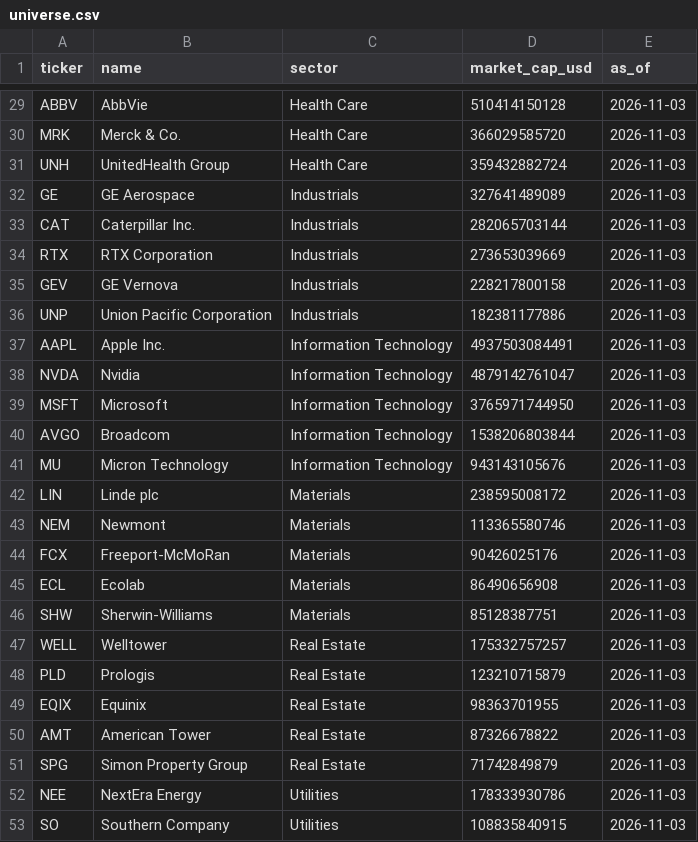
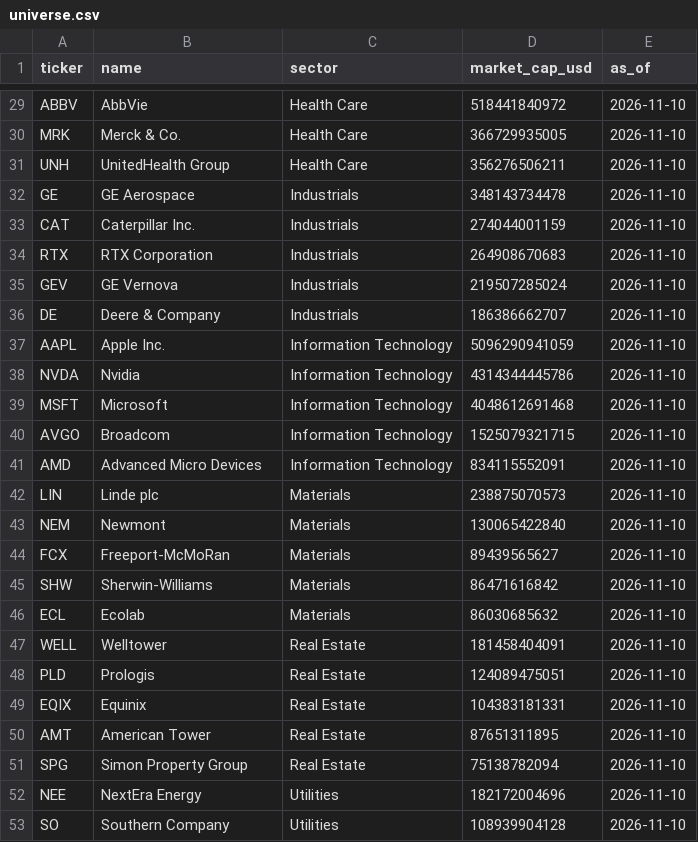
Before and after one commit to nassimgnl/sp500-sector-leaders-dashboard, a CSV file: data/universe.csv, drawn as a sheet; only a part is shown, gaps mark what is left out; removed rows and columns are numbered as before the commit, all else as after; the diff covers the shown part only; the diff names each change by its address in the sheet, - before the commit and + after, or states it on an @@ line.

```diff
--- a/data/universe.csv
+++ b/data/universe.csv
-D29 (market_cap_usd): 510414150128
+D29 (market_cap_usd): 518441840972
-E29:E35 (as_of): 2026-11-03
+E29:E35 (as_of): 2026-11-10
-D30 (market_cap_usd): 366029585720
+D30 (market_cap_usd): 366729935005
-D31 (market_cap_usd): 359432882724
+D31 (market_cap_usd): 356276506211
-D32 (market_cap_usd): 327641489089
+D32 (market_cap_usd): 348143734478
-D33 (market_cap_usd): 282065703144
+D33 (market_cap_usd): 274044001159
-D34 (market_cap_usd): 273653039669
+D34 (market_cap_usd): 264908670683
-D35 (market_cap_usd): 228217800158
+D35 (market_cap_usd): 219507285024
-row 36: UNP | Union Pacific Corporation | Industrials | 182381177886 | 2026-11-03
+row 36: DE | Deere & Company | Industrials | 186386662707 | 2026-11-10
-D37 (market_cap_usd): 4937503084491
+D37 (market_cap_usd): 5096290941059
-E37:E40 (as_of): 2026-11-03
+E37:E40 (as_of): 2026-11-10
-D38 (market_cap_usd): 4879142761047
+D38 (market_cap_usd): 4314344445786
-D39 (market_cap_usd): 3765971744950
+D39 (market_cap_usd): 4048612691468
-D40 (market_cap_usd): 1538206803844
+D40 (market_cap_usd): 1525079321715
-row 41: MU | Micron Technology | Information Technology | 943143105676 | 2026-11-03
+row 41: AMD | Advanced Micro Devices | Information Technology | 834115552091 | 2026-11-10
-D42 (market_cap_usd): 238595008172
+D42 (market_cap_usd): 238875070573
-E42:E44 (as_of): 2026-11-03
+E42:E44 (as_of): 2026-11-10
-D43 (market_cap_usd): 113365580746
+D43 (market_cap_usd): 130065422840
-D44 (market_cap_usd): 90426025176
+D44 (market_cap_usd): 89439565627
-row 45: ECL | Ecolab | Materials | 86490656908 | 2026-11-03
-D45 (market_cap_usd): 85128387751
+D45 (market_cap_usd): 86471616842
-E45 (as_of): 2026-11-03
+E45 (as_of): 2026-11-10
+row 46: ECL | Ecolab | Materials | 86030685632 | 2026-11-10
-D47 (market_cap_usd): 175332757257
+D47 (market_cap_usd): 181458404091
-E47:E53 (as_of): 2026-11-03
+E47:E53 (as_of): 2026-11-10
-D48 (market_cap_usd): 123210715879
+D48 (market_cap_usd): 124089475051
-D49 (market_cap_usd): 98363701955
+D49 (market_cap_usd): 104383181331
-D50 (market_cap_usd): 87326678822
+D50 (market_cap_usd): 87651311895
-D51 (market_cap_usd): 71742849879
+D51 (market_cap_usd): 75138782094
-D52 (market_cap_usd): 178333930786
+D52 (market_cap_usd): 182172004696
-D53 (market_cap_usd): 108835840915
+D53 (market_cap_usd): 108939904128
```
Also changed, not shown: 1 added row, 1 removed row and 58 edited cells elsewhere in this file, 1 other file.
